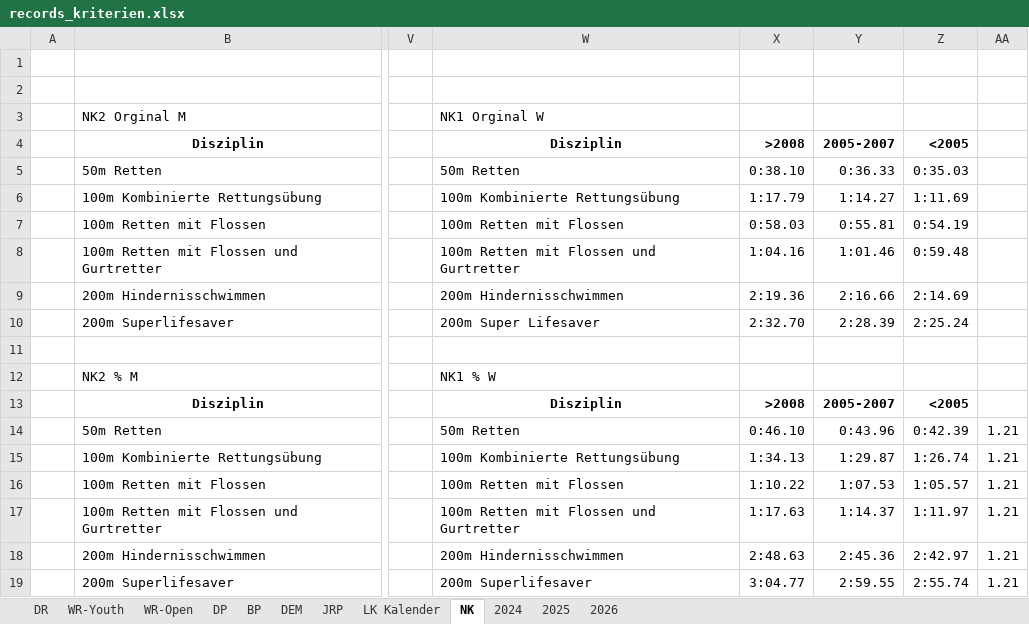
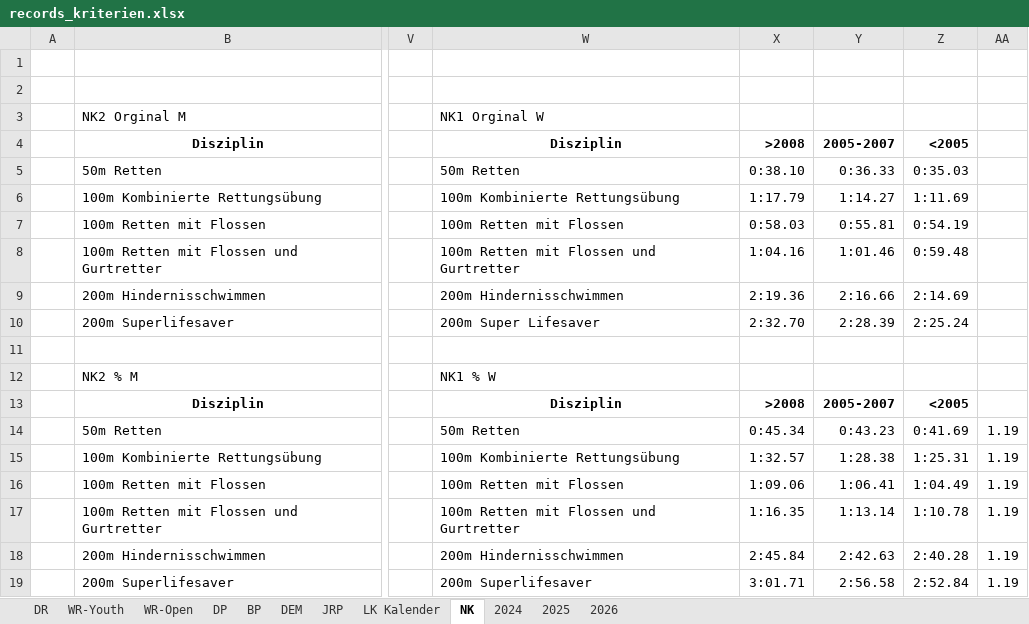
Before and after one commit to jp-gnad/Lifesaving_Baden, an Excel workbook: web/utilities/records_kriterien.xlsx, sheet NK, drawn as a sheet; only a part is shown, gaps mark what is left out; values as stored, in another font and other column widths than the file's, no borders; the diff names each change by its address in the sheet, - before the commit and + after, or states it on an @@ line.

```diff
--- a/web/utilities/records_kriterien.xlsx (sheet NK)
+++ b/web/utilities/records_kriterien.xlsx (sheet NK)
-X14: 0:46.10
+X14: 0:45.34
-Y14: 0:43.96
+Y14: 0:43.23
-Z14: 0:42.39
+Z14: 0:41.69
-AA14:AA19: 1.21
+AA14:AA19: 1.19
-X15: 1:34.13
+X15: 1:32.57
-Y15: 1:29.87
+Y15: 1:28.38
-Z15: 1:26.74
+Z15: 1:25.31
-X16: 1:10.22
+X16: 1:09.06
-Y16: 1:07.53
+Y16: 1:06.41
-Z16: 1:05.57
+Z16: 1:04.49
-X17: 1:17.63
+X17: 1:16.35
-Y17: 1:14.37
+Y17: 1:13.14
-Z17: 1:11.97
+Z17: 1:10.78
-X18: 2:48.63
+X18: 2:45.84
-Y18: 2:45.36
+Y18: 2:42.63
-Z18: 2:42.97
+Z18: 2:40.28
-X19: 3:04.77
+X19: 3:01.71
-Y19: 2:59.55
+Y19: 2:56.58
-Z19: 2:55.74
+Z19: 2:52.84
```
Also changed, not shown: sheet JRP.
